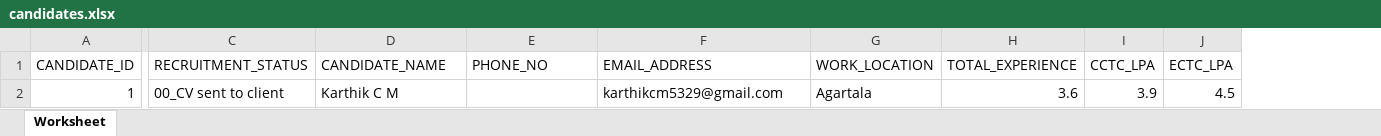
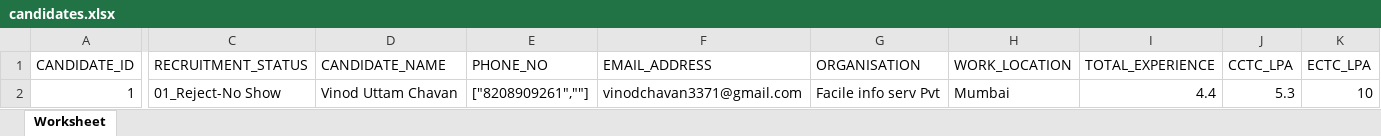
Before and after one commit to karthik-ibhaan/recruiter-project, an Excel workbook: public/candidates.xlsx, sheet Worksheet, drawn as a sheet; only a part is shown, gaps mark what is left out; values as stored, in another font and other column widths than the file's, no borders; addresses are those after the commit; the diff covers the shown part only; the diff names each change by its address in the sheet, - before the commit and + after, or states it on an @@ line.

Commit message:
Added CandidatesView and PasswordReset

```diff
--- a/public/candidates.xlsx (sheet Worksheet)
+++ b/public/candidates.xlsx (sheet Worksheet)
+column G (ORGANISATION), row 2: Facile info serv Pvt
-C2 (RECRUITMENT_STATUS): 00_CV sent to client
+C2 (RECRUITMENT_STATUS): 01_Reject-No Show
-D2 (CANDIDATE_NAME): Karthik C M
+D2 (CANDIDATE_NAME): Vinod Uttam Chavan
-E2 (PHONE_NO): (empty)
+E2 (PHONE_NO): ["8208909261",""]
-F2 (EMAIL_ADDRESS): karthikcm5329@gmail.com
+F2 (EMAIL_ADDRESS): vinodchavan3371@gmail.com
-H2 (WORK_LOCATION): Agartala
+H2 (WORK_LOCATION): Mumbai
-I2 (TOTAL_EXPERIENCE): 3.6
+I2 (TOTAL_EXPERIENCE): 4.4
-J2 (CCTC_LPA): 3.9
+J2 (CCTC_LPA): 5.3
-K2 (ECTC_LPA): 4.5
+K2 (ECTC_LPA): 10
```
Also changed, not shown: 3 edited cells elsewhere in this sheet, 16 other files.
